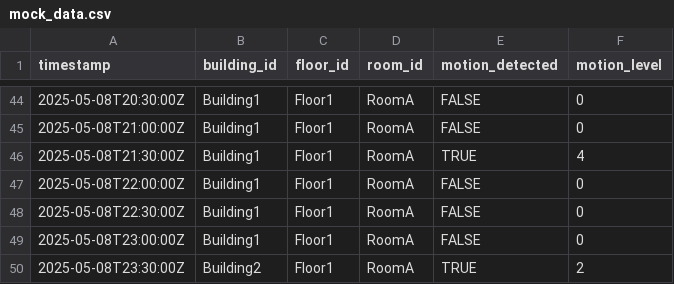
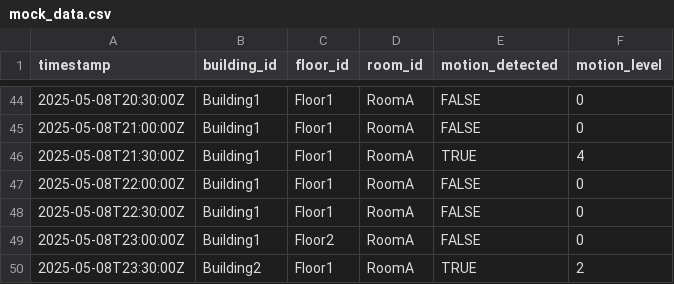
Before and after one commit to TicklishPicklewickle/occupancy_data, a CSV file: mock_data.csv, drawn as a sheet; only a part is shown, gaps mark what is left out.

Commit message:
Update mock_data.csv

```diff
--- a/mock_data.csv
+++ b/mock_data.csv
@@ -48,3 +48,3 @@ timestamp,building_id,floor_id,room_id,motion_detected,motion_level
 2025-05-08T22:30:00Z,Building1,Floor1,RoomA,FALSE,0
-2025-05-08T23:00:00Z,Building1,Floor1,RoomA,FALSE,0
+2025-05-08T23:00:00Z,Building1,Floor2,RoomA,FALSE,0
 2025-05-08T23:30:00Z,Building2,Floor1,RoomA,TRUE,2
```
